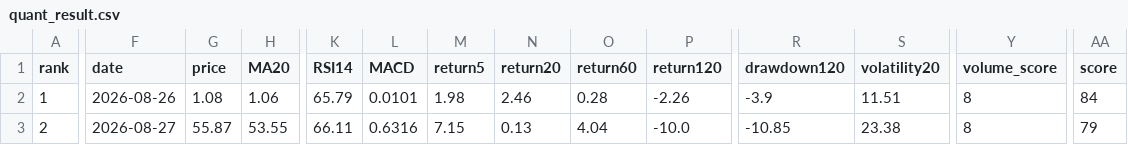
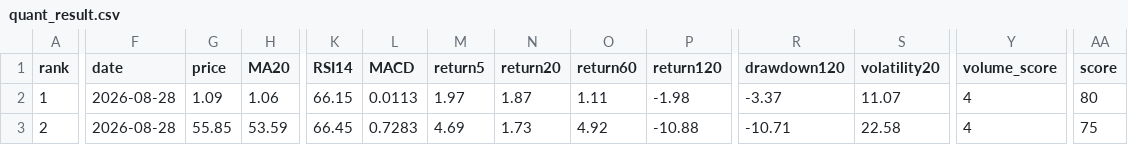
Before and after one commit to huming013-cyber/-quant-model, a CSV file: data/quant_result.csv, drawn as a sheet; only a part is shown, gaps mark what is left out; the diff covers the shown part only; the diff names each change by its address in the sheet, - before the commit and + after, or states it on an @@ line.

```diff
--- a/data/quant_result.csv
+++ b/data/quant_result.csv
-F2 (date): 2026-08-26
+F2 (date): 2026-08-28
-G2 (price): 1.08
+G2 (price): 1.09
-K2 (RSI14): 65.79
+K2 (RSI14): 66.15
-L2 (MACD): 0.0101
+L2 (MACD): 0.0113
-M2 (return5): 1.98
+M2 (return5): 1.97
-N2 (return20): 2.46
+N2 (return20): 1.87
-O2 (return60): 0.28
+O2 (return60): 1.11
-P2 (return120): -2.26
+P2 (return120): -1.98
-R2 (drawdown120): -3.9
+R2 (drawdown120): -3.37
-S2 (volatility20): 11.51
+S2 (volatility20): 11.07
-Y2:Y3 (volume_score): 8
+Y2:Y3 (volume_score): 4
-AA2 (score): 84
+AA2 (score): 80
-F3 (date): 2026-08-27
+F3 (date): 2026-08-28
-G3 (price): 55.87
+G3 (price): 55.85
-H3 (MA20): 53.55
+H3 (MA20): 53.59
-K3 (RSI14): 66.11
+K3 (RSI14): 66.45
-L3 (MACD): 0.6316
+L3 (MACD): 0.7283
-M3 (return5): 7.15
+M3 (return5): 4.69
-N3 (return20): 0.13
+N3 (return20): 1.73
-O3 (return60): 4.04
+O3 (return60): 4.92
-P3 (return120): -10.0
+P3 (return120): -10.88
-R3 (drawdown120): -10.85
+R3 (drawdown120): -10.71
-S3 (volatility20): 23.38
+S3 (volatility20): 22.58
-AA3 (score): 79
+AA3 (score): 75
```
Also changed, not shown: 82 edited cells elsewhere in this file, data/etf_result.csv, data/stock_result.csv.
